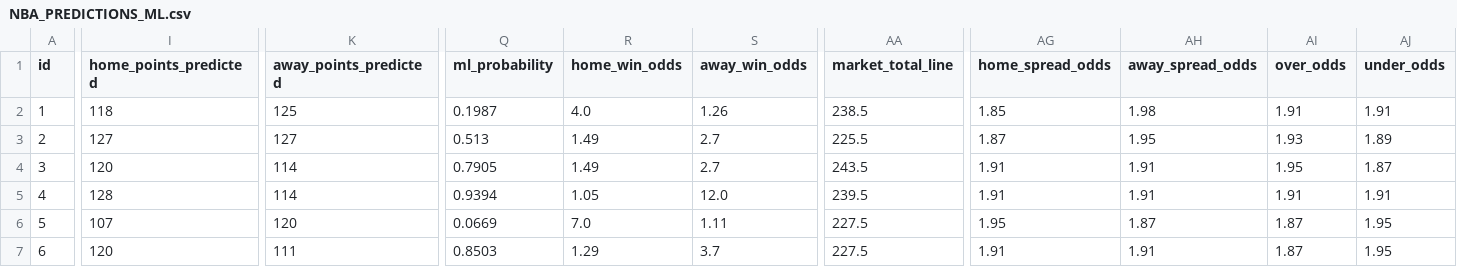
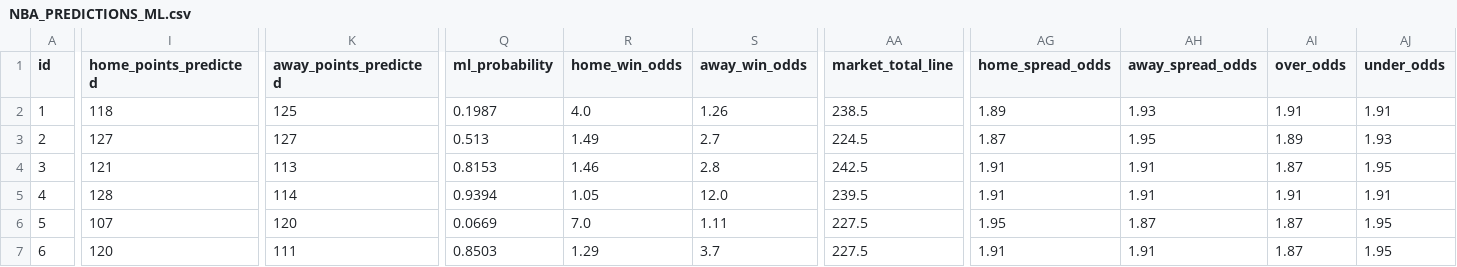
Before and after one commit to iampreetdave-work/basketball-NBA, a CSV file: NBA_PREDICTIONS_ML.csv, drawn as a sheet; only a part is shown, gaps mark what is left out; the diff covers the shown part only; the diff names each change by its address in the sheet, - before the commit and + after, or states it on an @@ line.

```diff
--- a/NBA_PREDICTIONS_ML.csv
+++ b/NBA_PREDICTIONS_ML.csv
-AG2 (home_spread_odds): 1.85
+AG2 (home_spread_odds): 1.89
-AH2 (away_spread_odds): 1.98
+AH2 (away_spread_odds): 1.93
-AA3 (market_total_line): 225.5
+AA3 (market_total_line): 224.5
-AI3 (over_odds): 1.93
+AI3 (over_odds): 1.89
-AJ3 (under_odds): 1.89
+AJ3 (under_odds): 1.93
-I4 (home_points_predicted): 120
+I4 (home_points_predicted): 121
-K4 (away_points_predicted): 114
+K4 (away_points_predicted): 113
-Q4 (ml_probability): 0.7905
+Q4 (ml_probability): 0.8153
-R4 (home_win_odds): 1.49
+R4 (home_win_odds): 1.46
-S4 (away_win_odds): 2.7
+S4 (away_win_odds): 2.8
-AA4 (market_total_line): 243.5
+AA4 (market_total_line): 242.5
-AI4 (over_odds): 1.95
+AI4 (over_odds): 1.87
-AJ4 (under_odds): 1.87
+AJ4 (under_odds): 1.95
```
Also changed, not shown: 1 edited cell elsewhere in this file, Future.csv, upcoming_nba_draftkings_odds.csv.
